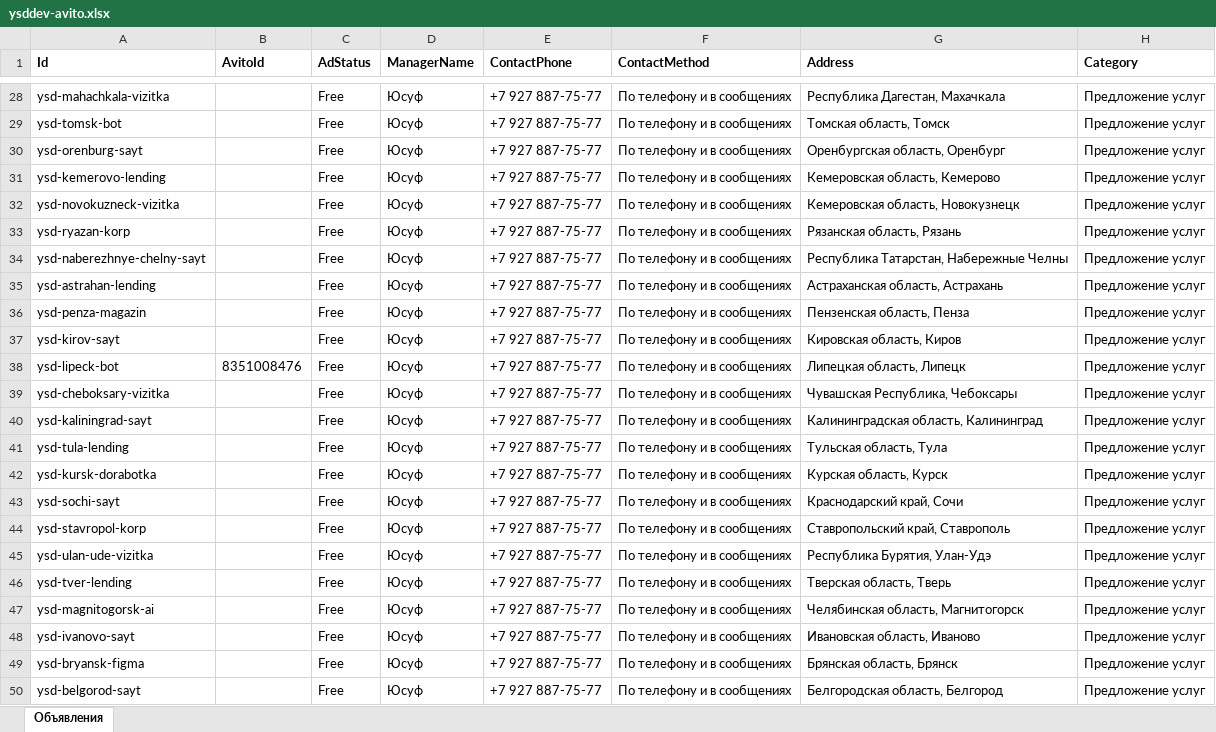
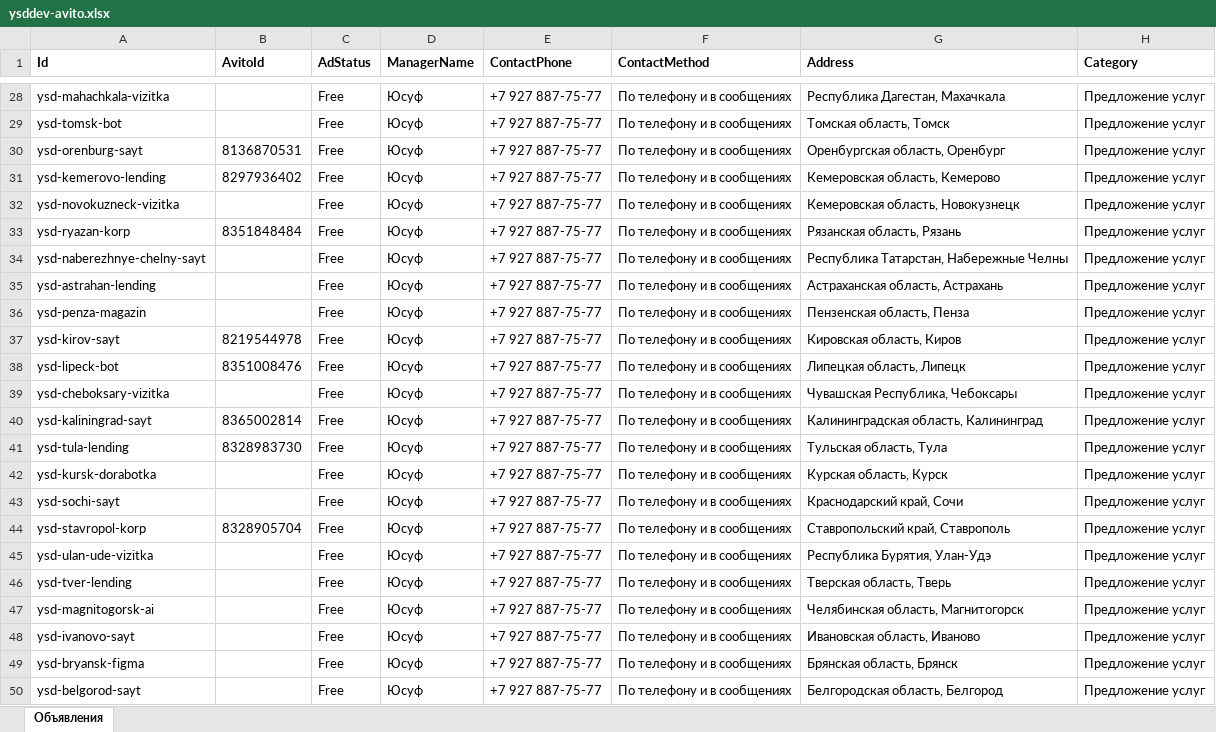
Before and after one commit to theysddev/theysddev.github.io, an Excel workbook: avito/ysddev-avito.xlsx, sheet Объявления, drawn as a sheet; only a part is shown, gaps mark what is left out; values as stored, in another font and other column widths than the file's, no borders; the diff covers the shown part only; the diff names each change by its address in the sheet, - before the commit and + after, or states it on an @@ line.

Commit message:
Авито: привязка 32 существующих объявлений по AvitoId

```diff
--- a/avito/ysddev-avito.xlsx (sheet Объявления)
+++ b/avito/ysddev-avito.xlsx (sheet Объявления)
-B30 (AvitoId): (empty)
+B30 (AvitoId): 8136870531
-B31 (AvitoId): (empty)
+B31 (AvitoId): 8297936402
-B33 (AvitoId): (empty)
+B33 (AvitoId): 8351848484
-B37 (AvitoId): (empty)
+B37 (AvitoId): 8219544978
-B40 (AvitoId): (empty)
+B40 (AvitoId): 8365002814
-B41 (AvitoId): (empty)
+B41 (AvitoId): 8328983730
-B44 (AvitoId): (empty)
+B44 (AvitoId): 8328905704
```
Also changed, not shown: 17 edited cells elsewhere in this sheet.
